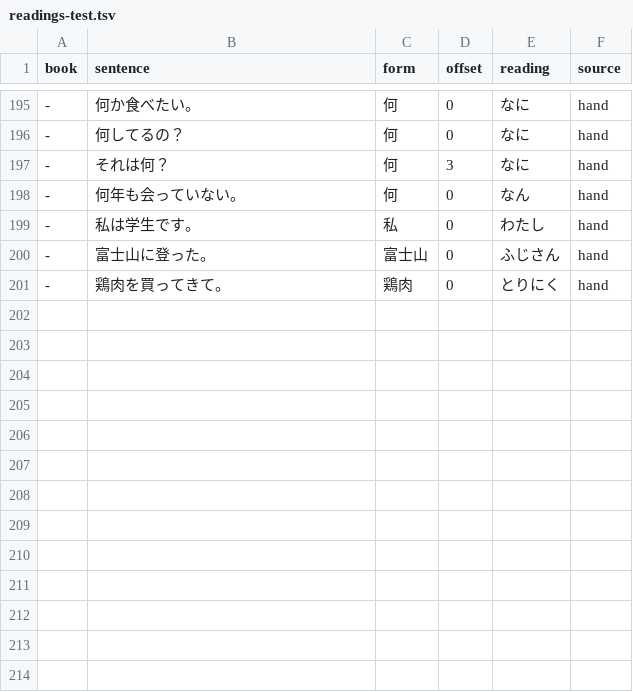
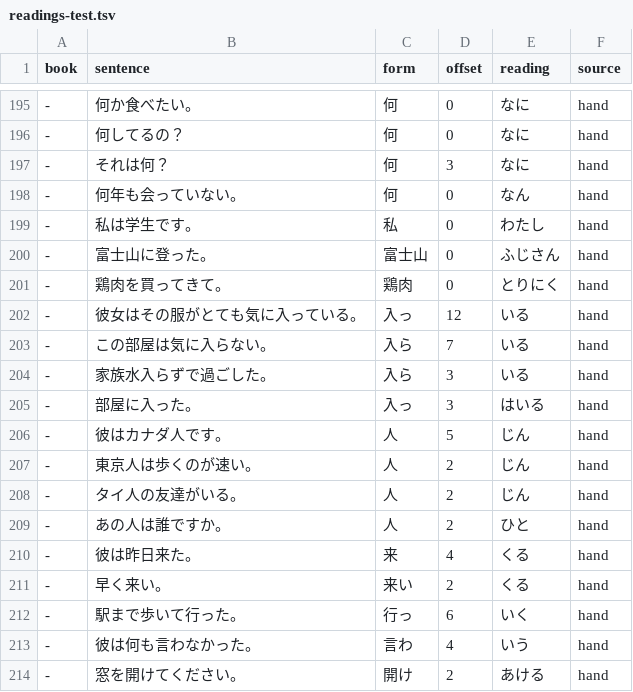
Before and after one commit to blankiekun/yurigana, a TSV file: yurigana/readings-test.tsv, drawn as a sheet; only a part is shown, gaps mark what is left out.

Commit message:
Conjugated words take the listed reading Sudachi's surface reading fits; 気に入る いる and 〜人 じん rules

```diff
--- a/yurigana/readings-test.tsv
+++ b/yurigana/readings-test.tsv
@@ -201 +201,14 @@ book	sentence	form	offset	reading	source
 -	鶏肉を買ってきて。	鶏肉	0	とりにく	hand
+-	彼女はその服がとても気に入っている。	入っ	12	いる	hand
+-	この部屋は気に入らない。	入ら	7	いる	hand
+-	家族水入らずで過ごした。	入ら	3	いる	hand
+-	部屋に入った。	入っ	3	はいる	hand
+-	彼はカナダ人です。	人	5	じん	hand
+-	東京人は歩くのが速い。	人	2	じん	hand
+-	タイ人の友達がいる。	人	2	じん	hand
+-	あの人は誰ですか。	人	2	ひと	hand
+-	彼は昨日来た。	来	4	くる	hand
+-	早く来い。	来い	2	くる	hand
+-	駅まで歩いて行った。	行っ	6	いく	hand
+-	彼は何も言わなかった。	言わ	4	いう	hand
+-	窓を開けてください。	開け	2	あける	hand
```
Also changed, not shown: 6 other files.
